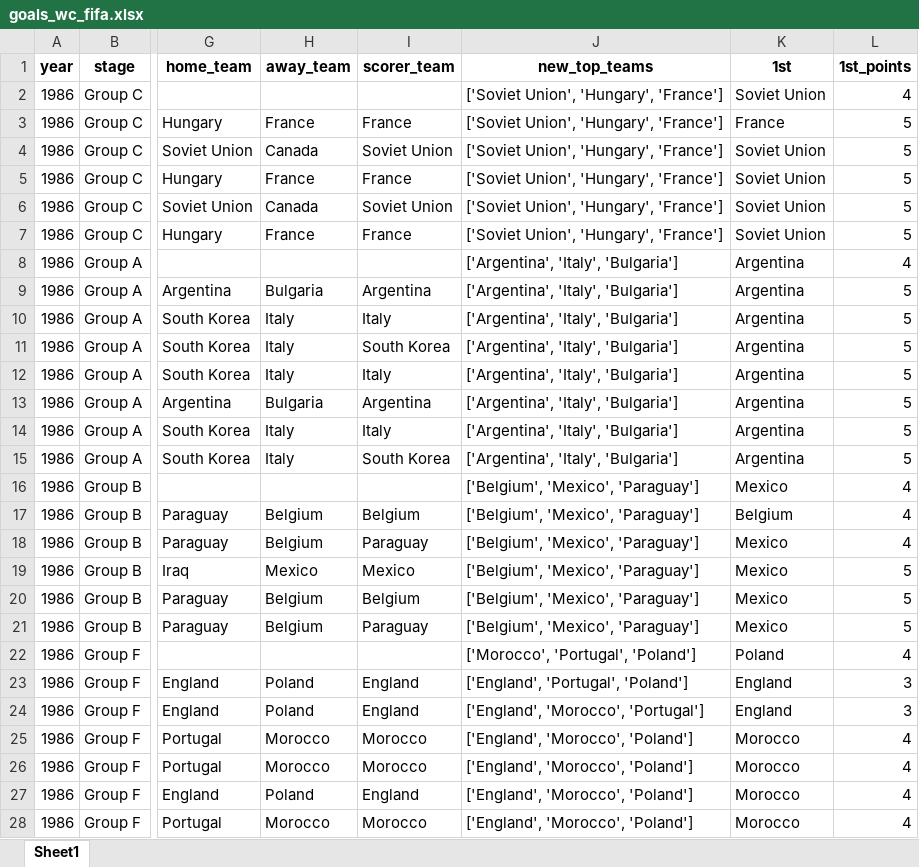
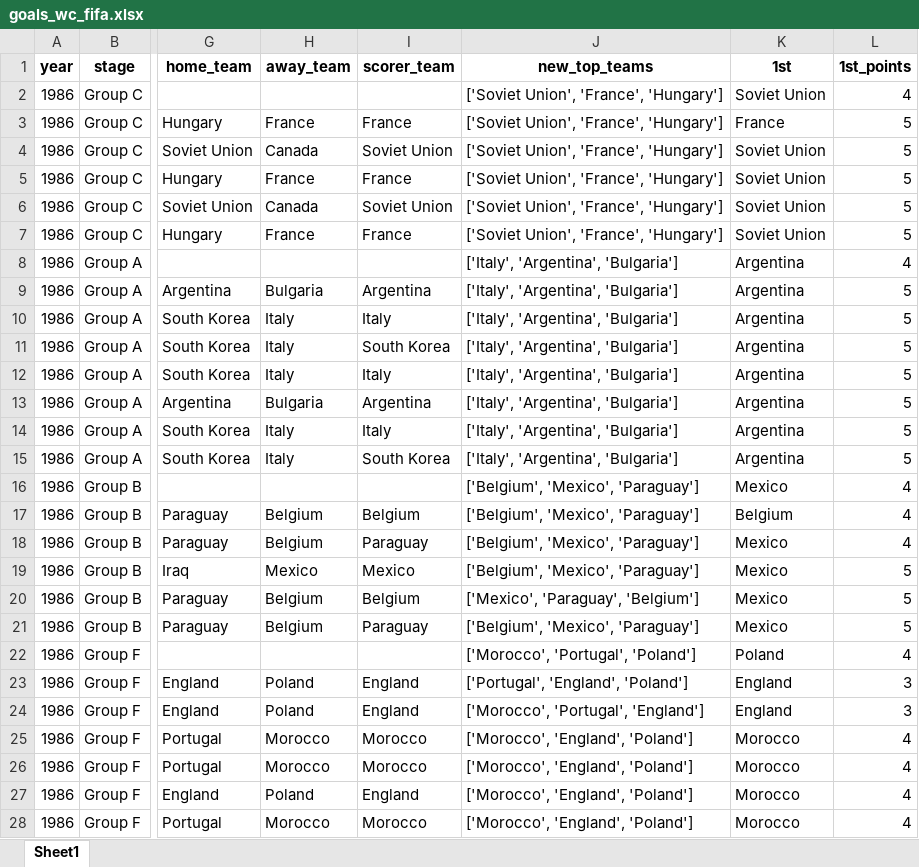
Before and after one commit to AEGDDI/tiebreak_wc, an Excel workbook: data/out/wiki/men/fifa/wc/goals_wc_fifa.xlsx, sheet Sheet1, drawn as a sheet; only a part is shown, gaps mark what is left out; values as stored, in another font and other column widths than the file's, no borders; the diff covers the shown part only; the diff names each change by its address in the sheet, - before the commit and + after, or states it on an @@ line.

```diff
--- a/data/out/wiki/men/fifa/wc/goals_wc_fifa.xlsx (sheet Sheet1)
+++ b/data/out/wiki/men/fifa/wc/goals_wc_fifa.xlsx (sheet Sheet1)
-J2:J7 (new_top_teams): ['Soviet Union', 'Hungary', 'France']
+J2:J7 (new_top_teams): ['Soviet Union', 'France', 'Hungary']
-J8:J15 (new_top_teams): ['Argentina', 'Italy', 'Bulgaria']
+J8:J15 (new_top_teams): ['Italy', 'Argentina', 'Bulgaria']
-J20 (new_top_teams): ['Belgium', 'Mexico', 'Paraguay']
+J20 (new_top_teams): ['Mexico', 'Paraguay', 'Belgium']
-J23 (new_top_teams): ['England', 'Portugal', 'Poland']
+J23 (new_top_teams): ['Portugal', 'England', 'Poland']
-J24 (new_top_teams): ['England', 'Morocco', 'Portugal']
+J24 (new_top_teams): ['Morocco', 'Portugal', 'England']
-J25:J28 (new_top_teams): ['England', 'Morocco', 'Poland']
+J25:J28 (new_top_teams): ['Morocco', 'England', 'Poland']
```
Also changed, not shown: 242 edited cells elsewhere in this sheet, data/out/wiki/men/fifa/eu/before_last_eu_fifa.xlsx, data/out/wiki/men/fifa/eu/goals_eu_fifa.xlsx, 10 other files.
